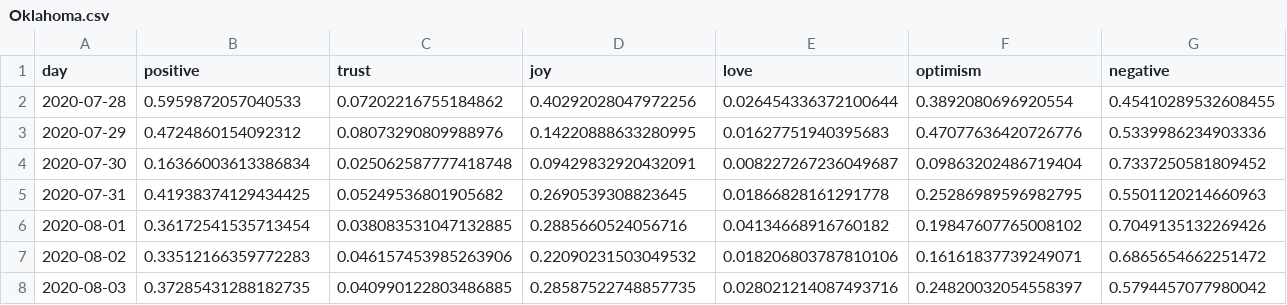
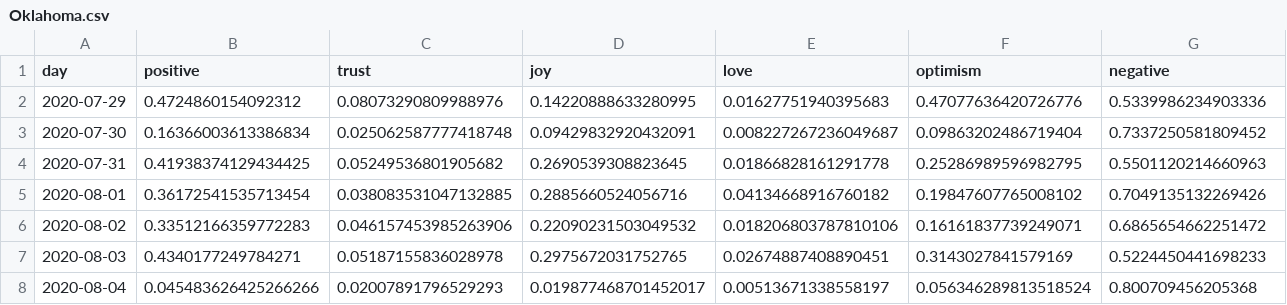
Before and after one commit to ipavlopoulos/emotions, a CSV file: docs/DATA/Oklahoma.csv, drawn as a sheet; only a part is shown; removed rows and columns are numbered as before the commit, all else as after; rows hold the shown columns only; the diff covers the shown part only; the diff names each change by its address in the sheet, - before the commit and + after, or states it on an @@ line.

```diff
--- a/docs/DATA/Oklahoma.csv
+++ b/docs/DATA/Oklahoma.csv
-row 2: 2020-07-28 | 0.5959872057040533 | 0.07202216755184862 | 0.40292028047972256 | 0.026454336372100644 | 0.3892080696920554 | 0.45410289532608455
-B7 (positive): 0.37285431288182735
+B7 (positive): 0.4340177249784271
-C7 (trust): 0.040990122803486885
+C7 (trust): 0.05187155836028978
-D7 (joy): 0.28587522748857735
+D7 (joy): 0.2975672031752765
-E7 (love): 0.028021214087493716
+E7 (love): 0.02674887408890451
-F7 (optimism): 0.24820032054558397
+F7 (optimism): 0.3143027841579169
-G7 (negative): 0.5794457077980042
+G7 (negative): 0.5224450441698233
+row 8: 2020-08-04 | 0.045483626425266266 | 0.02007891796529293 | 0.019877468701452017 | 0.00513671338558197 | 0.056346289813518524 | 0.800709456205368
```
Also changed, not shown: 8 edited cells elsewhere in this file, docs/DATA/Arkansas.csv, docs/DATA/Colorado.csv, 28 other files.
